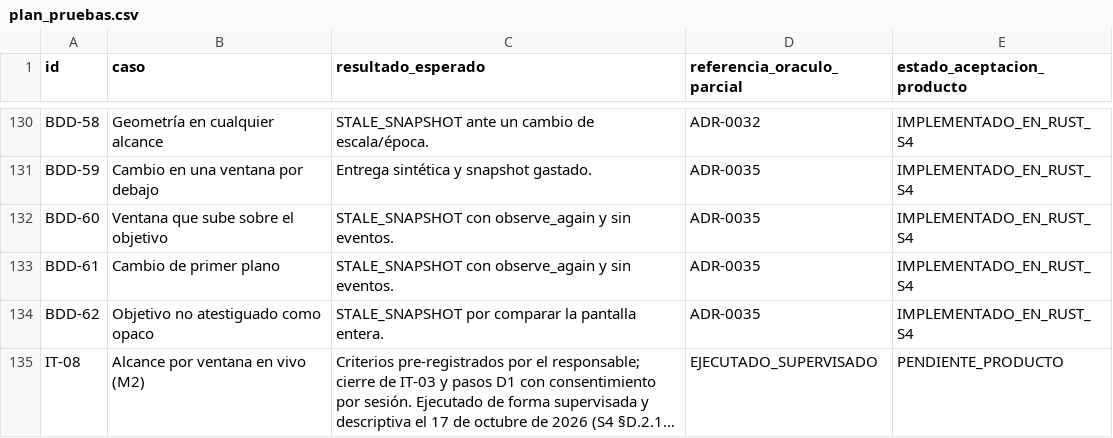
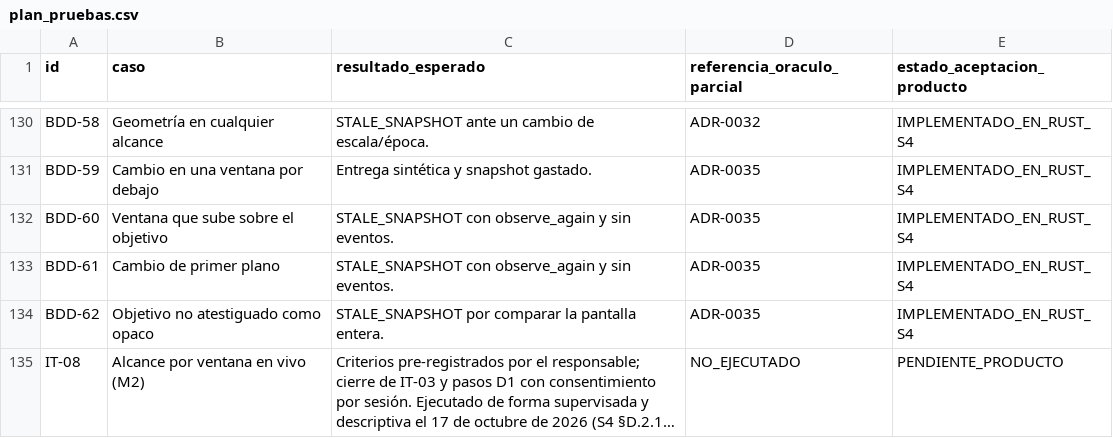
Before and after one commit to Yosoyepa/Ommatix, a CSV file: docs/thesis/matrices/plan_pruebas.csv, drawn as a sheet; only a part is shown, gaps mark what is left out; long unchanged cells end in …; the diff names each change by its address in the sheet, - before the commit and + after, or states it on an @@ line.

```diff
--- a/docs/thesis/matrices/plan_pruebas.csv
+++ b/docs/thesis/matrices/plan_pruebas.csv
-D135 (referencia_oraculo_parcial): EJECUTADO_SUPERVISADO
+D135 (referencia_oraculo_parcial): NO_EJECUTADO
```
Also changed, not shown: 6 other files.
